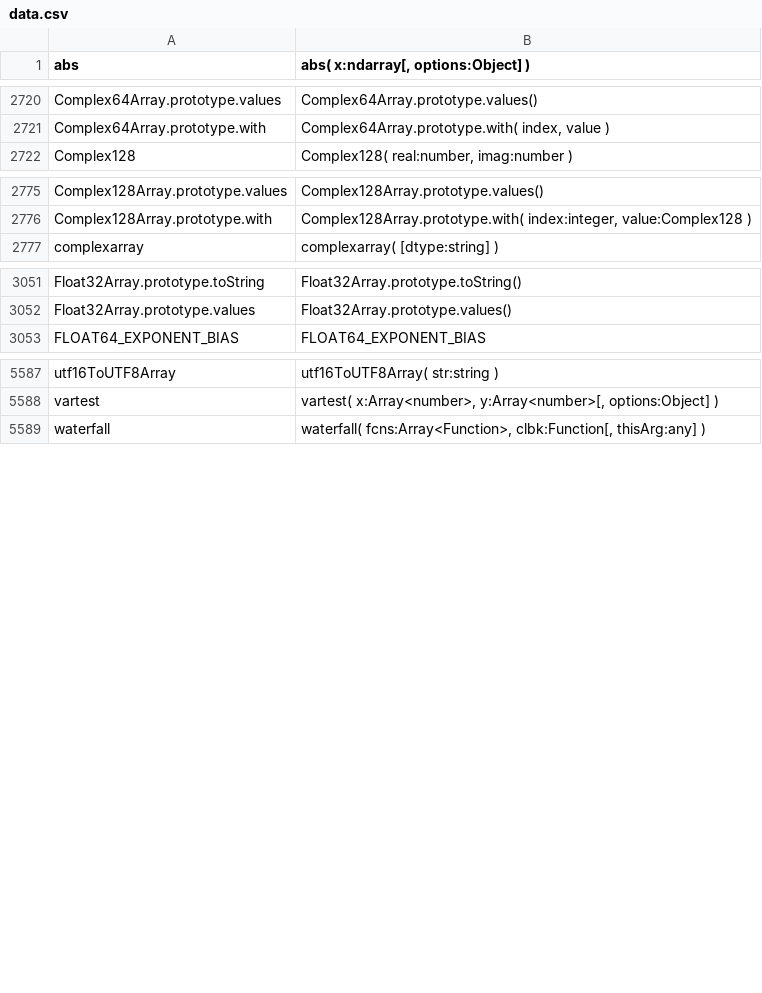
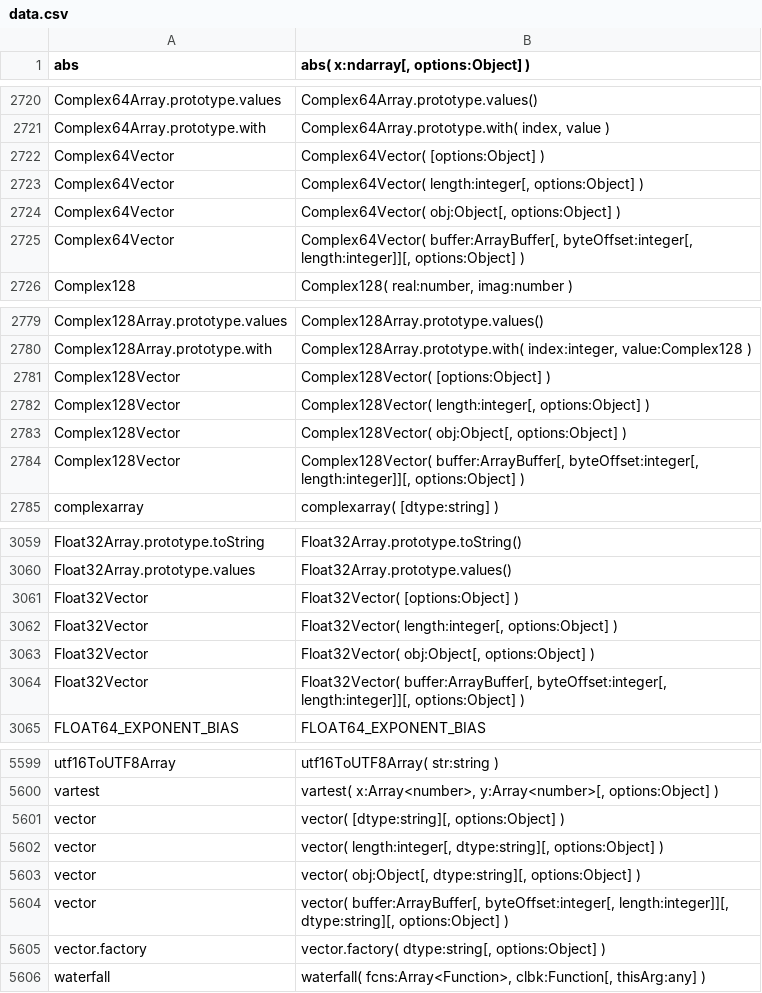
Before and after one commit to stdlib-js/repl, a CSV file: typed-signature/data/data.csv, drawn as a sheet; only a part is shown, gaps mark what is left out.

```diff
--- a/typed-signature/data/data.csv
+++ b/typed-signature/data/data.csv
@@ -2721,2 +2721,6 @@ Complex64Array.prototype.values,"Complex64Array.prototype.values()"
 Complex64Array.prototype.with,"Complex64Array.prototype.with( index, value )"
+Complex64Vector,"Complex64Vector( [options:Object] )"
+Complex64Vector,"Complex64Vector( length:integer[, options:Object] )"
+Complex64Vector,"Complex64Vector( obj:Object[, options:Object] )"
+Complex64Vector,"Complex64Vector( buffer:ArrayBuffer[, byteOffset:integer[, length:integer]][, options:Object] )"
 Complex128,"Complex128( real:number, imag:number )"
@@ -2776,2 +2780,6 @@ Complex128Array.prototype.values,"Complex128Array.prototype.values()"
 Complex128Array.prototype.with,"Complex128Array.prototype.with( index:integer, value:Complex128 )"
+Complex128Vector,"Complex128Vector( [options:Object] )"
+Complex128Vector,"Complex128Vector( length:integer[, options:Object] )"
+Complex128Vector,"Complex128Vector( obj:Object[, options:Object] )"
+Complex128Vector,"Complex128Vector( buffer:ArrayBuffer[, byteOffset:integer[, length:integer]][, options:Object] )"
 complexarray,"complexarray( [dtype:string] )"
@@ -3052,2 +3060,6 @@ Float32Array.prototype.toString,"Float32Array.prototype.toString()"
 Float32Array.prototype.values,"Float32Array.prototype.values()"
+Float32Vector,"Float32Vector( [options:Object] )"
+Float32Vector,"Float32Vector( length:integer[, options:Object] )"
+Float32Vector,"Float32Vector( obj:Object[, options:Object] )"
+Float32Vector,"Float32Vector( buffer:ArrayBuffer[, byteOffset:integer[, length:integer]][, options:Object] )"
 FLOAT64_EXPONENT_BIAS,"FLOAT64_EXPONENT_BIAS"
@@ -5588,2 +5600,7 @@ utf16ToUTF8Array,"utf16ToUTF8Array( str:string )"
 vartest,"vartest( x:Array<number>, y:Array<number>[, options:Object] )"
+vector,"vector( [dtype:string][, options:Object] )"
+vector,"vector( length:integer[, dtype:string][, options:Object] )"
+vector,"vector( obj:Object[, dtype:string][, options:Object] )"
+vector,"vector( buffer:ArrayBuffer[, byteOffset:integer[, length:integer]][, dtype:string][, options:Object] )"
+vector.factory,"vector.factory( dtype:string[, options:Object] )"
 waterfall,"waterfall( fcns:Array<Function>, clbk:Function[, thisArg:any] )"
```
Also changed, not shown: info/data/data.csv, signature/data/data.csv, 7 other files.
